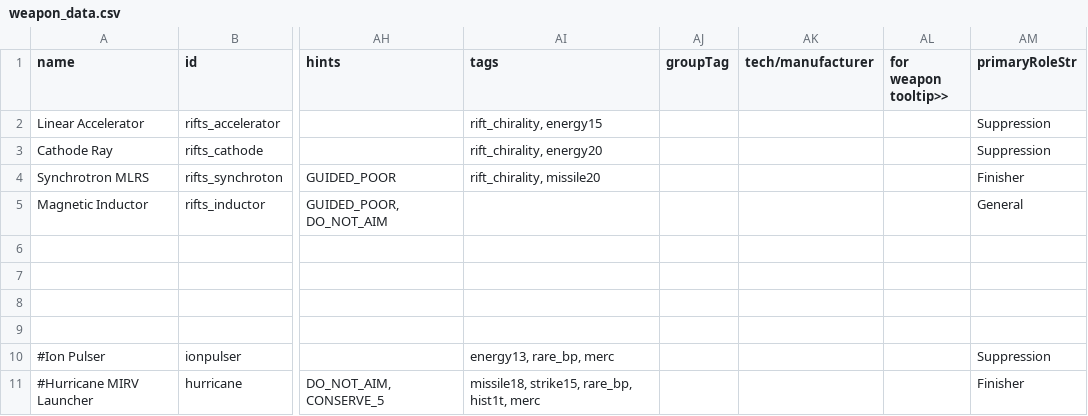
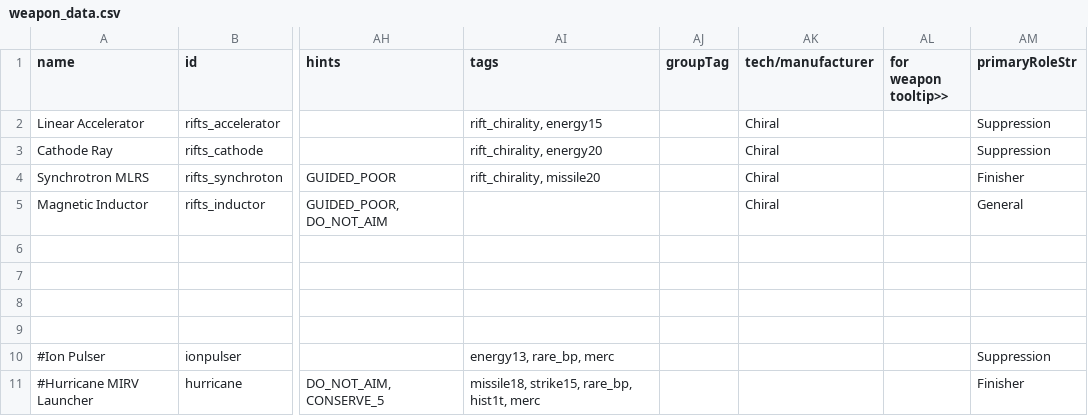
Before and after one commit to Lukas22041/Rifts, a CSV file: data/weapons/weapon_data.csv, drawn as a sheet; only a part is shown, gaps mark what is left out; the diff names each change by its address in the sheet, - before the commit and + after, or states it on an @@ line.

Commit message:
Made commodities drop from chiral fleets

```diff
--- a/data/weapons/weapon_data.csv
+++ b/data/weapons/weapon_data.csv
-AK2:AK5 (tech/manufacturer): (empty)
+AK2:AK5 (tech/manufacturer): Chiral
```
Also changed, not shown: 2 other files.
